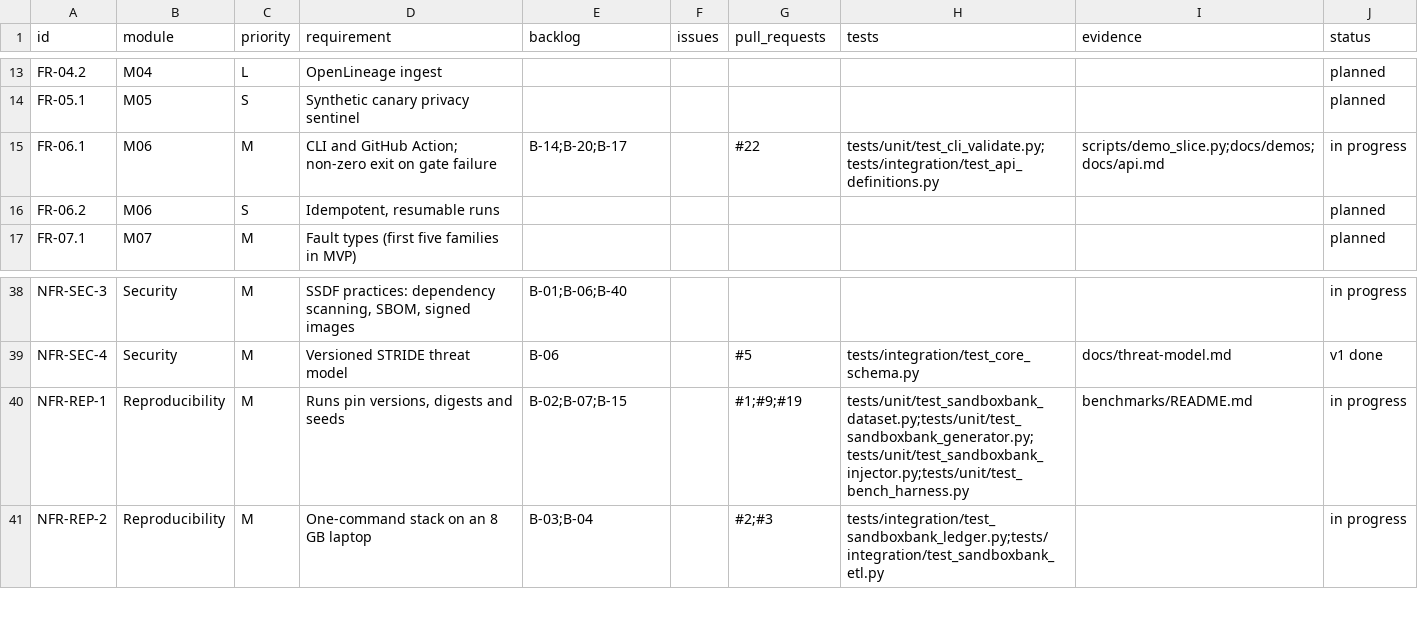
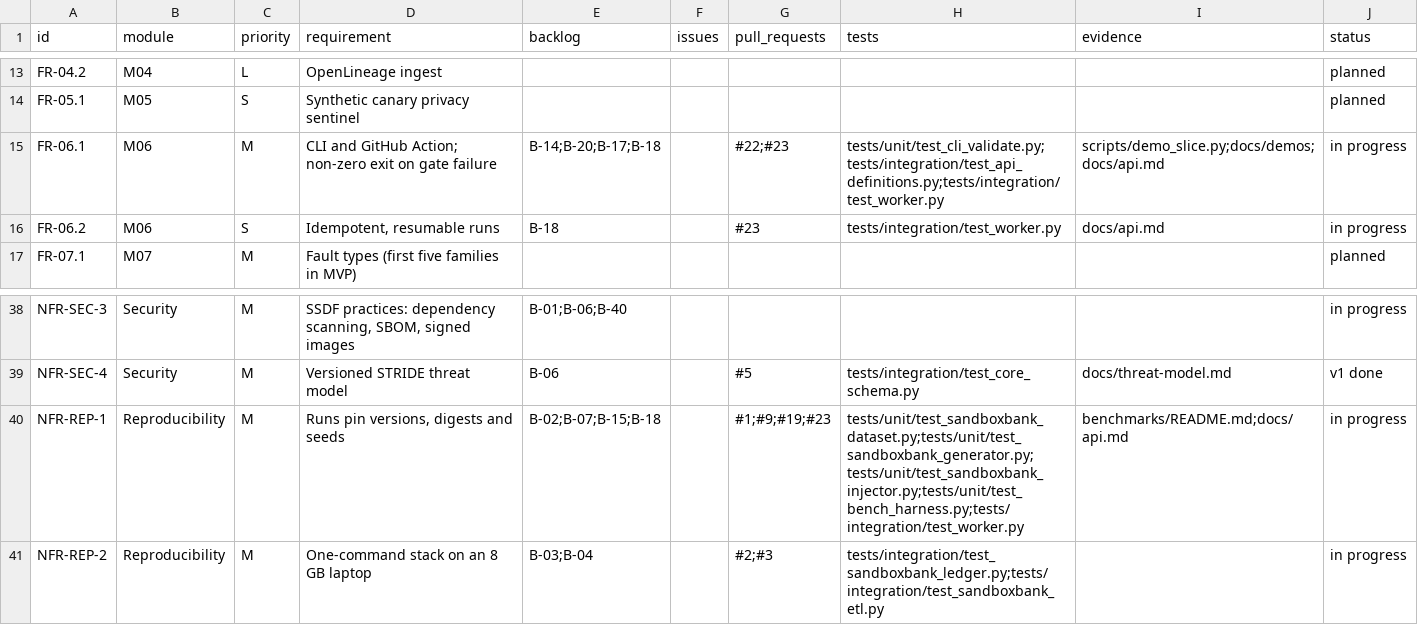
Before and after one commit to resilinet-ai/resilinet-ai, a CSV file: docs/traceability.csv, drawn as a sheet; only a part is shown, gaps mark what is left out.

```diff
--- a/docs/traceability.csv
+++ b/docs/traceability.csv
@@ -14,4 +14,4 @@ FR-04.2,M04,L,OpenLineage ingest,,,,,,planned
 FR-05.1,M05,S,Synthetic canary privacy sentinel,,,,,,planned
-FR-06.1,M06,M,CLI and GitHub Action; non-zero exit on gate failure,B-14;B-20;B-17,,#22,tests/unit/test_cli_validate.py;tests/integration/test_api_definitions.py,scripts/demo_slice.py;docs/demos;docs/api.md,in progress
-FR-06.2,M06,S,"Idempotent, resumable runs",,,,,,planned
+FR-06.1,M06,M,CLI and GitHub Action; non-zero exit on gate failure,B-14;B-20;B-17;B-18,,#22;#23,tests/unit/test_cli_validate.py;tests/integration/test_api_definitions.py;tests/integration/test_worker.py,scripts/demo_slice.py;docs/demos;docs/api.md,in progress
+FR-06.2,M06,S,"Idempotent, resumable runs",B-18,,#23,tests/integration/test_worker.py,docs/api.md,in progress
 FR-07.1,M07,M,Fault types (first five families in MVP),,,,,,planned
@@ -39,3 +39,3 @@ NFR-SEC-3,Security,M,"SSDF practices: dependency scanning, SBOM, signed images",
 NFR-SEC-4,Security,M,Versioned STRIDE threat model,B-06,,#5,tests/integration/test_core_schema.py,docs/threat-model.md,v1 done
-NFR-REP-1,Reproducibility,M,"Runs pin versions, digests and seeds",B-02;B-07;B-15,,#1;#9;#19,tests/unit/test_sandboxbank_dataset.py;tests/unit/test_sandboxbank_generator.py;tests/unit/test_sandboxbank_injector.py;tests/unit/test_bench_harness.py,benchmarks/README.md,in progress
+NFR-REP-1,Reproducibility,M,"Runs pin versions, digests and seeds",B-02;B-07;B-15;B-18,,#1;#9;#19;#23,tests/unit/test_sandboxbank_dataset.py;tests/unit/test_sandboxbank_generator.py;tests/unit/test_sandboxbank_injector.py;tests/unit/test_bench_harness.py;tests/integration/test_worker.py,benchmarks/README.md;docs/api.md,in progress
 NFR-REP-2,Reproducibility,M,One-command stack on an 8 GB laptop,B-03;B-04,,#2;#3,tests/integration/test_sandboxbank_ledger.py;tests/integration/test_sandboxbank_etl.py,,in progress
```
Also changed, not shown: 22 other files.
